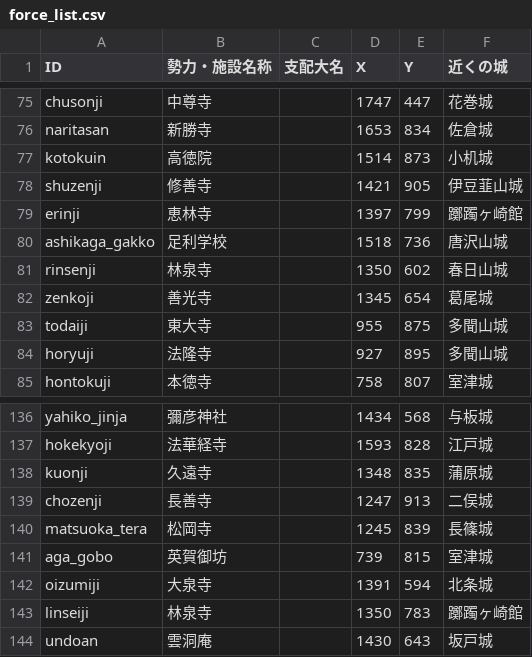
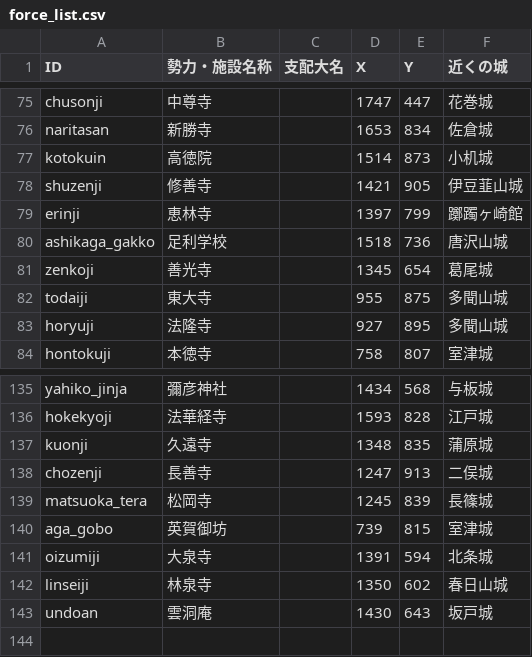
Before and after one commit to hifukasawa77-lgtm/main, a CSV file: force_list.csv, drawn as a sheet; only a part is shown, gaps mark what is left out.

```diff
--- a/force_list.csv
+++ b/force_list.csv
@@ -80,3 +80,2 @@ erinji,恵林寺,,1397,799,躑躅ヶ崎館
 ashikaga_gakko,足利学校,,1518,736,唐沢山城
-rinsenji,林泉寺,,1350,602,春日山城
 zenkoji,善光寺,,1345,654,葛尾城
@@ -142,3 +141,3 @@ aga_gobo,英賀御坊,,739,815,室津城
 oizumiji,大泉寺,,1391,594,北条城
-linseiji,林泉寺,,1350,783,躑躅ヶ崎館
+linseiji,林泉寺,,1350,602,春日山城
 undoan,雲洞庵,,1430,643,坂戸城
```
Also changed, not shown: 2 other files.
